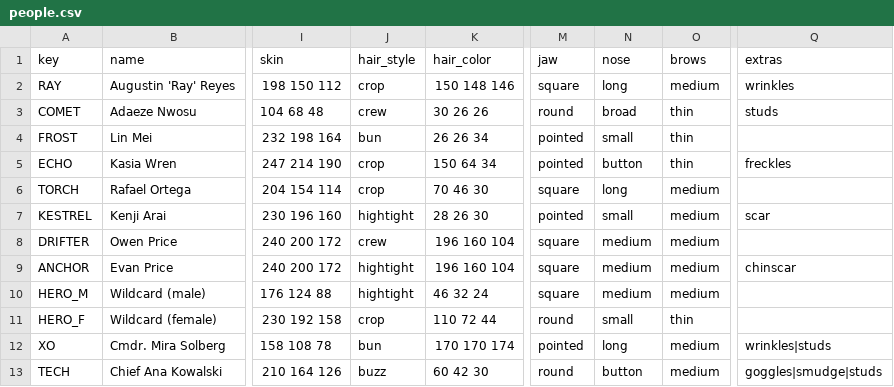
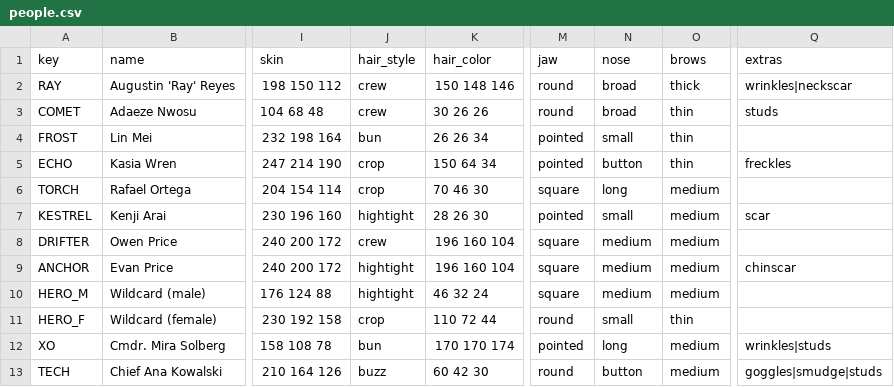
Before and after one commit to danielrh/wcmulti, a CSV file: retrovega/data/people.csv, drawn as a sheet; only a part is shown, gaps mark what is left out; the diff names each change by its address in the sheet, - before the commit and + after, or states it on an @@ line.

```diff
--- a/retrovega/data/people.csv
+++ b/retrovega/data/people.csv
-J2 (hair_style): crop
+J2 (hair_style): crew
-M2 (jaw): square
+M2 (jaw): round
-N2 (nose): long
+N2 (nose): broad
-O2 (brows): medium
+O2 (brows): thick
-Q2 (extras): wrinkles
+Q2 (extras): wrinkles|neckscar
```
Also changed, not shown: 1 other file.
